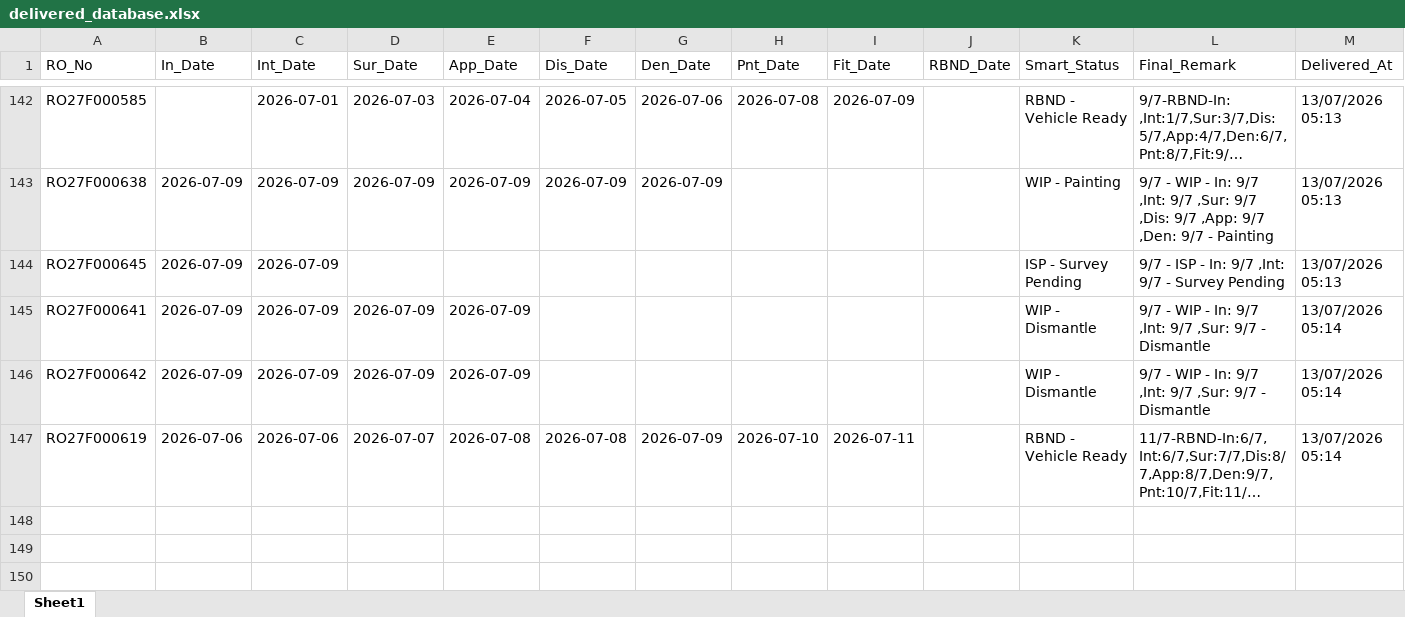
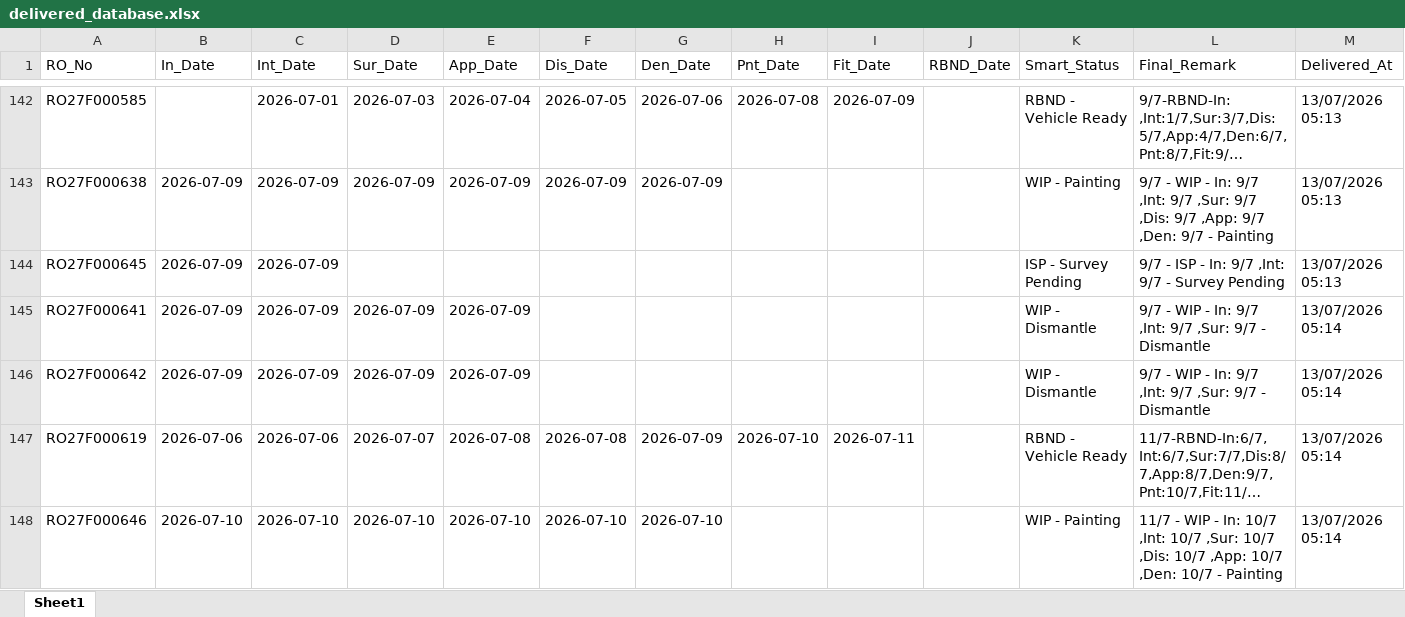
Before and after one commit to mowais05/Remark_update, an Excel workbook: delivered_database.xlsx, sheet Sheet1, drawn as a sheet; only a part is shown, gaps mark what is left out; long unchanged cells end in …; values as stored, in another font and other column widths than the file's, no borders; the diff names each change by its address in the sheet, - before the commit and + after, or states it on an @@ line.

Commit message:
Archived RO RO27F000646

```diff
--- a/delivered_database.xlsx (sheet Sheet1)
+++ b/delivered_database.xlsx (sheet Sheet1)
+row 148: RO27F000646 | 2026-07-10 | 2026-07-10 | 2026-07-10 | 2026-07-10 | 2026-07-10 | 2026-07-10 |  |  |  | WIP - Painting | 11/7 - WIP - In: 10/7 ,Int: 10/7 ,Sur: 10/7 ,Dis: 10/7 ,App: 10/7 ,Den: 10/7 - Painting | 13/07/2026 05:14
```
